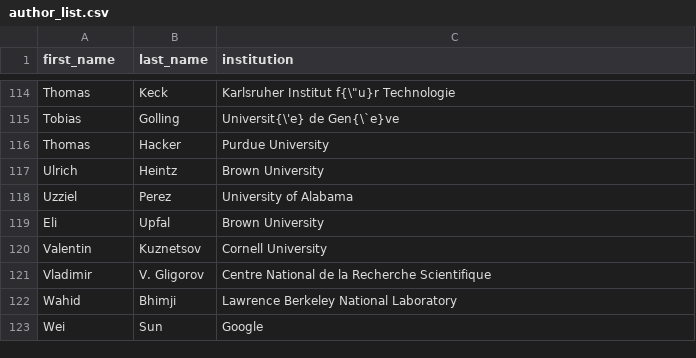
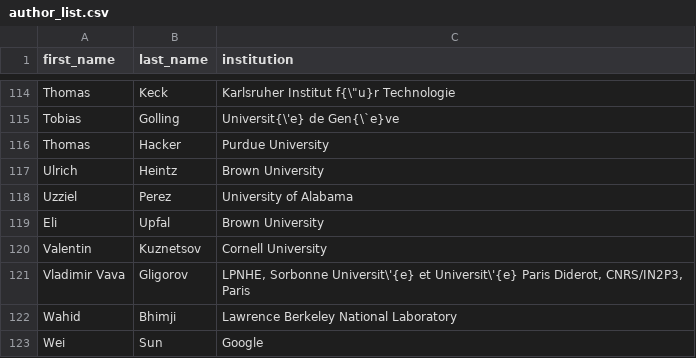
Before and after one commit to iml-wg/cwp, a CSV file: author_list.csv, drawn as a sheet; only a part is shown, gaps mark what is left out; removed rows and columns are numbered as before the commit, all else as after; the diff names each change by its address in the sheet, - before the commit and + after, or states it on an @@ line.

Commit message:
Add affiliation and funding clause for Vladimir Vava Gligorov (#25)
* Updated affiliation and funding of VVG

* Add updated editors position with changed institute names

```diff
--- a/author_list.csv
+++ b/author_list.csv
-row 121: Vladimir | V. Gligorov | Centre National de la Recherche Scientifique
+row 121: Vladimir Vava | Gligorov | LPNHE, Sorbonne Universit\'{e} et Universit\'{e} Paris Diderot, CNRS/IN2P3, Paris
```
Also changed, not shown: 2 other files.
